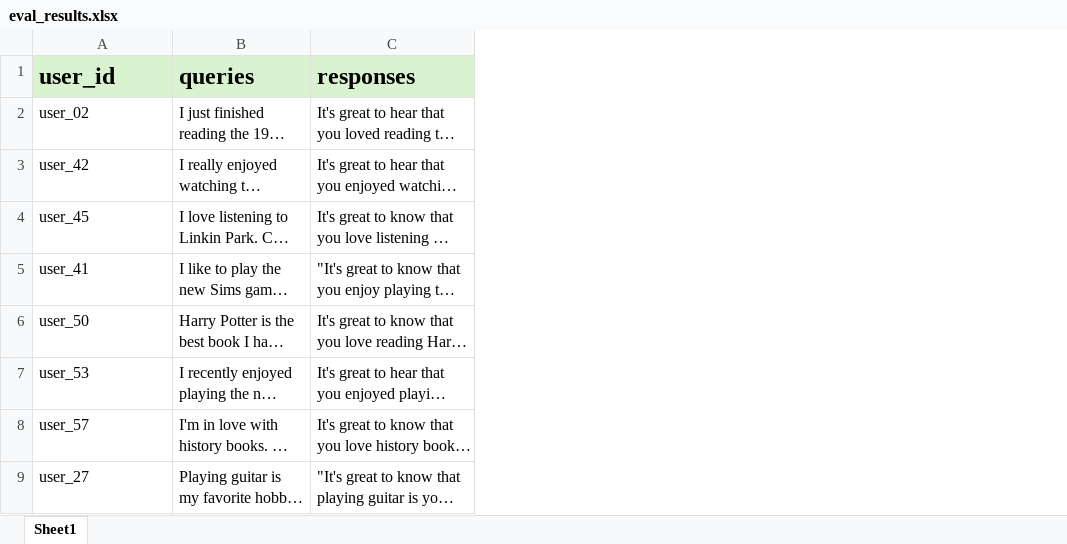
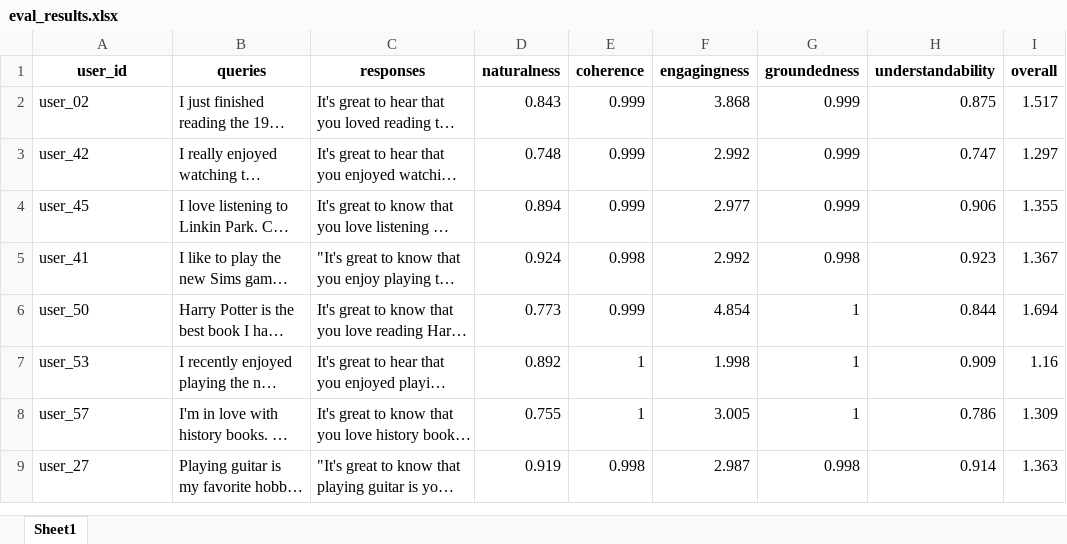
Before and after one commit to salehafzoon/persopilot-backend, an Excel workbook: Evaluation/eval_results.xlsx, sheet Sheet1, drawn as a sheet; only a part is shown; long unchanged cells end in …; values as stored, in another font and other column widths than the file's, no borders; the diff names each change by its address in the sheet, - before the commit and + after, or states it on an @@ line.

Commit message:
evaluation results are added.

```diff
--- a/Evaluation/eval_results.xlsx (sheet Sheet1)
+++ b/Evaluation/eval_results.xlsx (sheet Sheet1)
+column D (naturalness), rows 2-9: 0.843 | 0.748 | 0.894 | 0.924 | 0.773 | 0.892 | 0.755 | 0.919
+column E (coherence), rows 2-9: 0.999 | 0.999 | 0.999 | 0.998 | 0.999 | 1 | 1 | 0.998
+column F (engagingness), rows 2-9: 3.868 | 2.992 | 2.977 | 2.992 | 4.854 | 1.998 | 3.005 | 2.987
+column G (groundedness), rows 2-9: 0.999 | 0.999 | 0.999 | 0.998 | 1 | 1 | 1 | 0.998
+column H (understandability), rows 2-9: 0.875 | 0.747 | 0.906 | 0.923 | 0.844 | 0.909 | 0.786 | 0.914
+column I (overall), rows 2-9: 1.517 | 1.297 | 1.355 | 1.367 | 1.694 | 1.16 | 1.309 | 1.363
@@ A1:C1 fill: #D9F2D0 → none, text size: smaller, alignment: left → center @@
```
Also changed, not shown: 3 other files.
